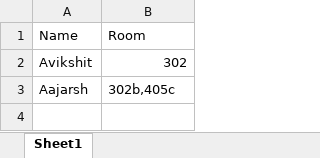
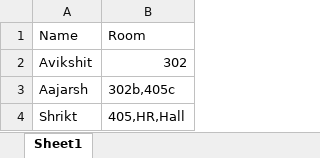
Before and after one commit to avikumarzs/WhoseNext, an Excel workbook: Trial.xlsx, sheet Sheet1, drawn as a sheet; values as stored, in another font and other column widths than the file's, no borders; the diff names each change by its address in the sheet, - before the commit and + after, or states it on an @@ line.

```diff
--- a/Trial.xlsx (sheet Sheet1)
+++ b/Trial.xlsx (sheet Sheet1)
+row 4: Shrikt | 405,HR,Hall
```
Also changed, not shown: 4 other files.
